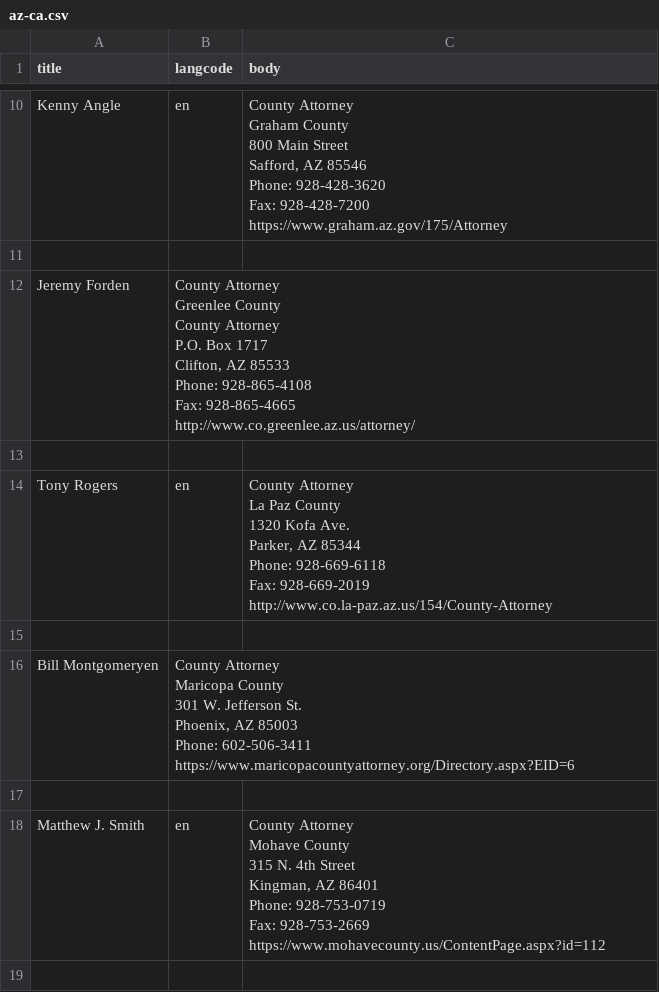
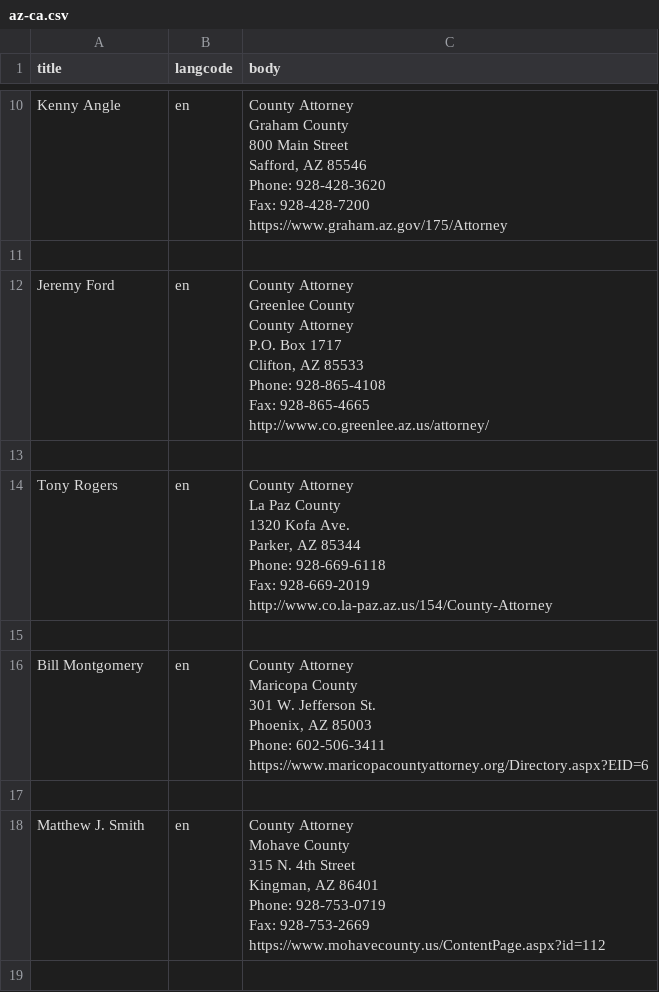
Before and after one commit to billimarie/prosecutor-database, a CSV file: az-ca.csv, drawn as a sheet; only a part is shown, gaps mark what is left out.

```diff
--- a/az-ca.csv
+++ b/az-ca.csv
@@ -49,10 +49,10 @@ https://www.graham.az.gov/175/Attorney"
 
-"Jeremy Ford"en,"County Attorney
-Greenlee County
-County Attorney
-P.O. Box 1717
-Clifton, AZ 85533
-Phone: 928-865-4108
-Fax: 928-865-4665
-http://www.co.greenlee.az.us/attorney/"
+"Jeremy Ford",en,"County Attorney
+Greenlee County
+County Attorney
+P.O. Box 1717
+Clifton, AZ 85533
+Phone: 928-865-4108
+Fax: 928-865-4665
+http://www.co.greenlee.az.us/attorney/"
 
@@ -66,8 +66,8 @@ http://www.co.la-paz.az.us/154/County-Attorney"
 
-"Bill Montgomery"en,"County Attorney
-Maricopa County
-301 W. Jefferson St.
-Phoenix, AZ 85003
-Phone: 602-506-3411
-https://www.maricopacountyattorney.org/Directory.aspx?EID=6"
+"Bill Montgomery",en,"County Attorney
+Maricopa County
+301 W. Jefferson St.
+Phoenix, AZ 85003
+Phone: 602-506-3411
+https://www.maricopacountyattorney.org/Directory.aspx?EID=6"
 
```
Also changed, not shown: 1 other file.
